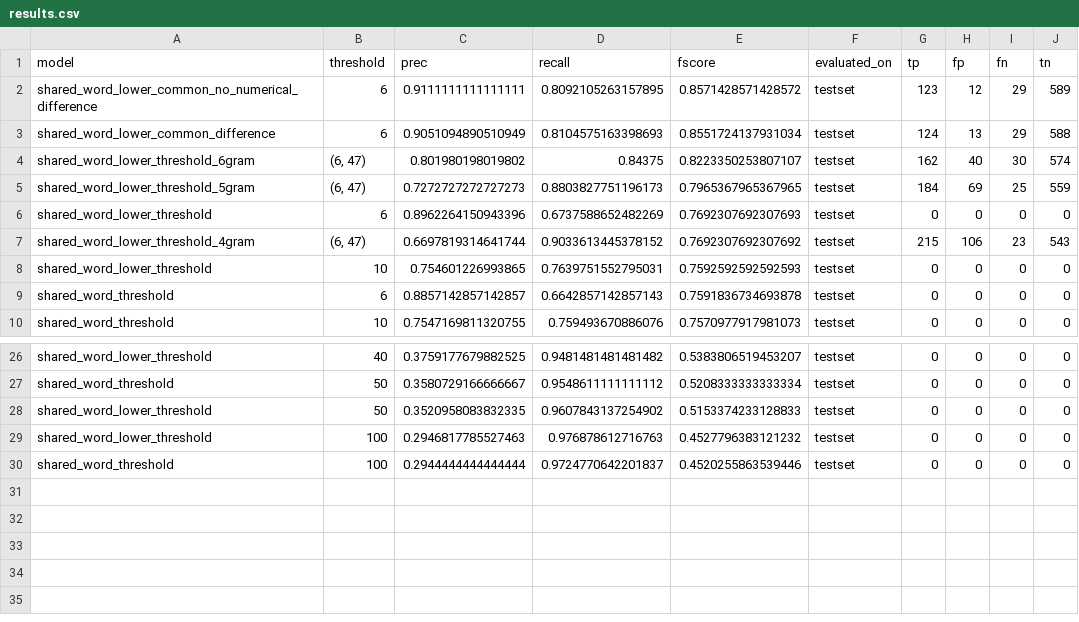
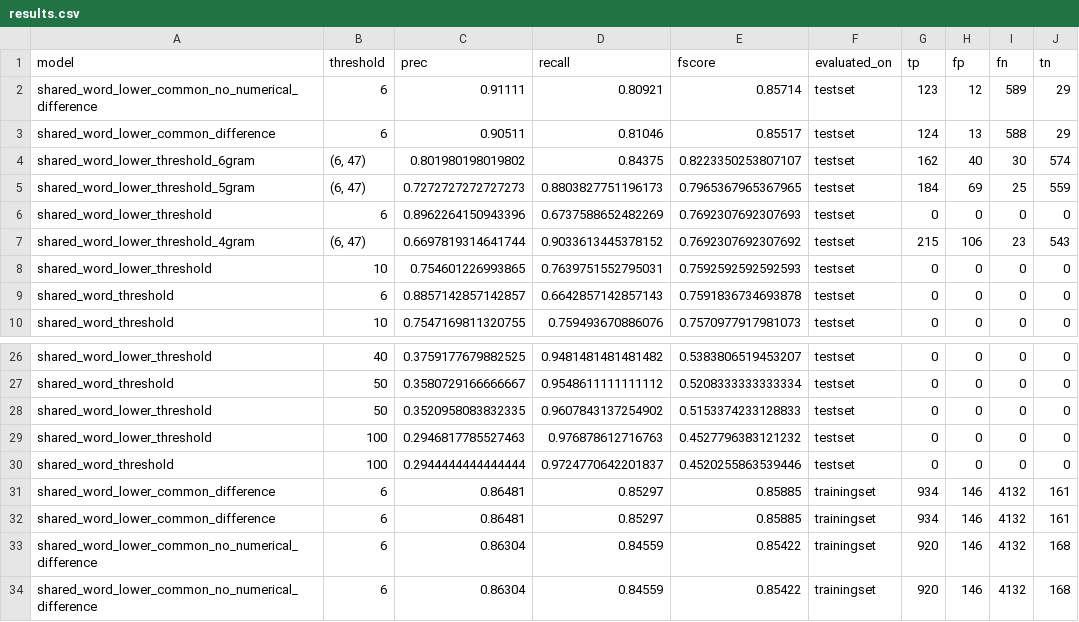
Before and after one commit to stetelepta/neo4j-entity-matching, a CSV file: output/results.csv, drawn as a sheet; only a part is shown, gaps mark what is left out.

Commit message:
evaluating models in a loop, extended error analysis

```diff
--- a/output/results.csv
+++ b/output/results.csv
@@ -1,4 +1,4 @@
 model,threshold,prec,recall,fscore,evaluated_on,tp,fp,fn,tn
-shared_word_lower_common_no_numerical_difference,6,0.9111111111111111,0.8092105263157895,0.8571428571428572,testset,123,12,29,589
-shared_word_lower_common_difference,6,0.9051094890510949,0.8104575163398693,0.8551724137931034,testset,124,13,29,588
+shared_word_lower_common_no_numerical_difference,6,0.91111,0.80921,0.85714,testset,123,12,589,29
+shared_word_lower_common_difference,6,0.90511,0.81046,0.85517,testset,124,13,588,29
 shared_word_lower_threshold_6gram,"(6, 47)",0.801980198019802,0.84375,0.8223350253807107,testset,162,40,30,574
@@ -30 +30,5 @@ shared_word_lower_threshold,100,0.2946817785527463,0.976878612716763,0.452779638
 shared_word_threshold,100,0.2944444444444444,0.9724770642201837,0.4520255863539446,testset,0,0,0,0
+shared_word_lower_common_difference,6,0.86481,0.85297,0.85885,trainingset,934,146,4132,161
+shared_word_lower_common_difference,6,0.86481,0.85297,0.85885,trainingset,934,146,4132,161
+shared_word_lower_common_no_numerical_difference,6,0.86304,0.84559,0.85422,trainingset,920,146,4132,168
+shared_word_lower_common_no_numerical_difference,6,0.86304,0.84559,0.85422,trainingset,920,146,4132,168
```
Also changed, not shown: 1 other file.
